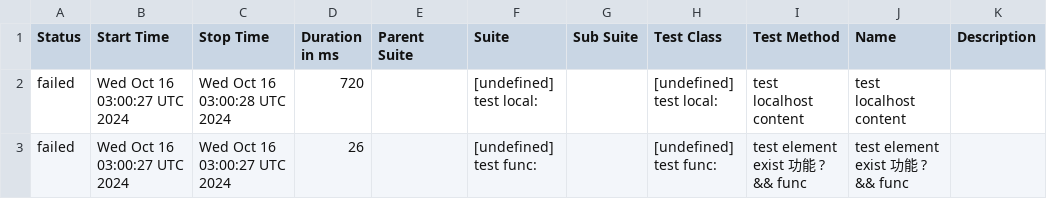
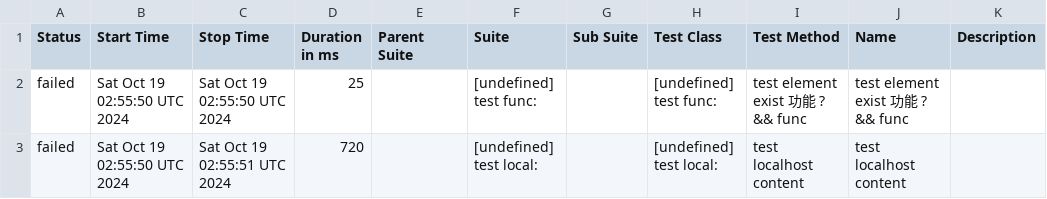
Before and after one commit to yusong-demo/integration-example, a CSV file: 8f90fc8115f9af156f193fa1d9f119c76fe99939/data/suites.csv, drawn as a sheet.

```diff
--- a/8f90fc8115f9af156f193fa1d9f119c76fe99939/data/suites.csv
+++ b/8f90fc8115f9af156f193fa1d9f119c76fe99939/data/suites.csv
@@ -1,3 +1,3 @@
 "Status","Start Time","Stop Time","Duration in ms","Parent Suite","Suite","Sub Suite","Test Class","Test Method","Name","Description"
-"failed","Wed Oct 16 03:00:27 UTC 2024","Wed Oct 16 03:00:28 UTC 2024","720","","[undefined] test local:","","[undefined] test local:","test localhost content","test localhost content",""
-"failed","Wed Oct 16 03:00:27 UTC 2024","Wed Oct 16 03:00:27 UTC 2024","26","","[undefined] test func:","","[undefined] test func:","test element exist 功能 ? && func","test element exist 功能 ? && func",""
+"failed","Sat Oct 19 02:55:50 UTC 2024","Sat Oct 19 02:55:50 UTC 2024","25","","[undefined] test func:","","[undefined] test func:","test element exist 功能 ? && func","test element exist 功能 ? && func",""
+"failed","Sat Oct 19 02:55:50 UTC 2024","Sat Oct 19 02:55:51 UTC 2024","720","","[undefined] test local:","","[undefined] test local:","test localhost content","test localhost content",""
```
Also changed, not shown: 23 other files.
